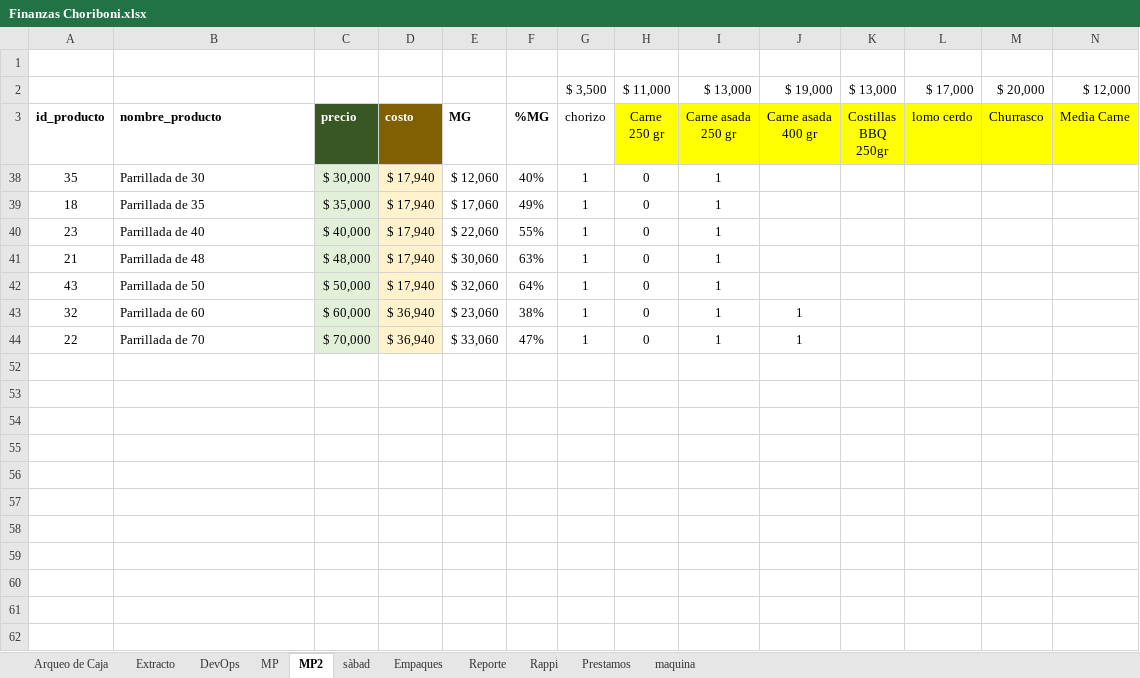
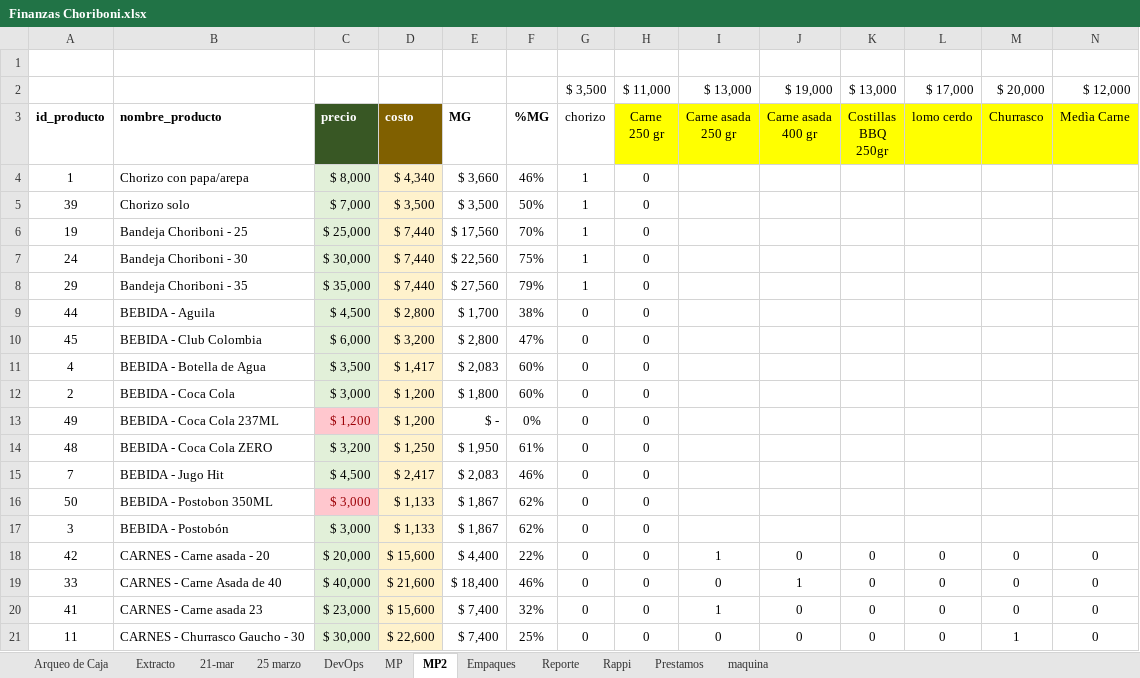
Before and after one commit to edwin15torres/Hardware, an Excel workbook: Finanzas Choriboni.xlsx, sheet MP2, drawn as a sheet; only a part is shown; the shorter side is filled out with more unchanged rows; values as stored, in another font and other column widths than the file's, no borders; conditional formats not drawn; rows hold the shown columns only; the diff covers the shown part only; the diff names each change by its address in the sheet, - before the commit and + after, or states it on an @@ line.

```diff
--- a/Finanzas Choriboni.xlsx (sheet MP2)
+++ b/Finanzas Choriboni.xlsx (sheet MP2)
-sheet tab: sàbad
+sheet tab: 21-mar
+sheet tab: 25 marzo
@@ sheet tab order changed: Arqueo de Caja | Extracto | 21-mar | 25 marzo | DevOps | MP | MP2 | Empaques | Reporte | Rappi | Prestamos | maquina @@
@@ row 4 unhidden: 1 | Chorizo con papa/arepa | $ 8,000 | $ 4,340 | $ 3,660 | 46% | 1 | 0 @@
@@ row 5 unhidden: 39 | Chorizo solo | $ 7,000 | $ 3,500 | $ 3,500 | 50% | 1 | 0 @@
@@ row 6 unhidden: 19 | Bandeja Choriboni - 25 | $ 25,000 | $ 7,440 | $ 17,560 | 70% | 1 | 0 @@
@@ row 7 unhidden: 24 | Bandeja Choriboni - 30 | $ 30,000 | $ 7,440 | $ 22,560 | 75% | 1 | 0 @@
@@ row 8 unhidden: 29 | Bandeja Choriboni - 35 | $ 35,000 | $ 7,440 | $ 27,560 | 79% | 1 | 0 @@
@@ row 9 unhidden: 44 | BEBIDA - Aguila | $ 4,500 | $ 2,800 | $ 1,700 | 38% | 0 | 0 @@
@@ row 10 unhidden: 45 | BEBIDA - Club Colombia | $ 6,000 | $ 3,200 | $ 2,800 | 47% | 0 | 0 @@
@@ row 11 unhidden: 4 | BEBIDA - Botella de Agua | $ 3,500 | $ 1,417 | $ 2,083 | 60% | 0 | 0 @@
@@ row 12 unhidden: 2 | BEBIDA - Coca Cola | $ 3,000 | $ 1,200 | $ 1,800 | 60% | 0 | 0 @@
@@ row 13 unhidden: 49 | BEBIDA - Coca Cola 237ML | $ 1,200 | $ 1,200 | $ - | 0% | 0 | 0 @@
@@ row 14 unhidden: 48 | BEBIDA - Coca Cola ZERO | $ 3,200 | $ 1,250 | $ 1,950 | 61% | 0 | 0 @@
@@ row 15 unhidden: 7 | BEBIDA - Jugo Hit | $ 4,500 | $ 2,417 | $ 2,083 | 46% | 0 | 0 @@
@@ row 16 unhidden: 50 | BEBIDA - Postobon 350ML | $ 3,000 | $ 1,133 | $ 1,867 | 62% | 0 | 0 @@
@@ row 17 unhidden: 3 | BEBIDA - Postobón | $ 3,000 | $ 1,133 | $ 1,867 | 62% | 0 | 0 @@
@@ row 18 unhidden: 42 | CARNES - Carne asada - 20 | $ 20,000 | $ 15,600 | $ 4,400 | 22% | 0 | 0 | 1 | 0 | 0 | 0 | 0 | 0 @@
@@ row 19 unhidden: 33 | CARNES - Carne Asada de 40 | $ 40,000 | $ 21,600 | $ 18,400 | 46% | 0 | 0 | 0 | 1 | 0 | 0 | 0 | 0 @@
@@ row 20 unhidden: 41 | CARNES - Carne asada 23 | $ 23,000 | $ 15,600 | $ 7,400 | 32% | 0 | 0 | 1 | 0 | 0 | 0 | 0 | 0 @@
@@ row 21 unhidden: 11 | CARNES - Churrasco Gaucho - 30 | $ 30,000 | $ 22,600 | $ 7,400 | 25% | 0 | 0 | 0 | 0 | 0 | 0 | 1 | 0 @@
```
Also changed, not shown: 23 hidden or unhidden rows elsewhere in this sheet, sheet Arqueo de Caja, sheet Extracto, sheet MP, sheet 21-mar, sheet Prestamos, formulas that keep their value, hidden cells, 1 other file.
